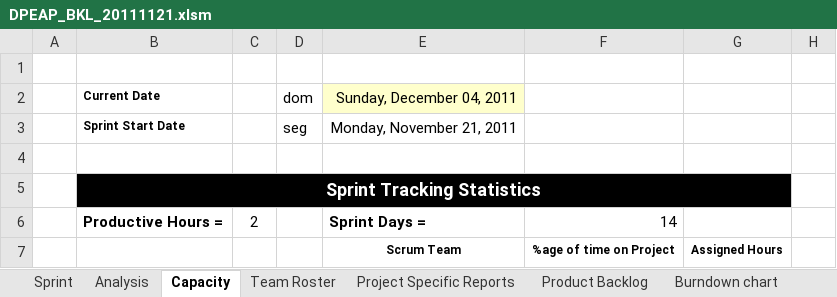
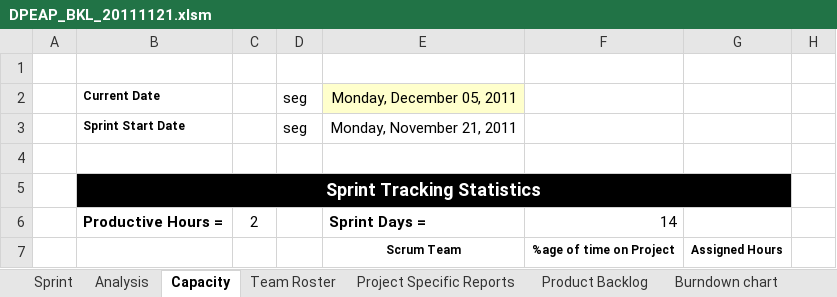
Before and after one commit to hoodoogurus/dotprojecteap, an Excel workbook: Dot Project EAP/4. System Management/Backlog/DPEAP_BKL_20111121.xlsm, sheet Capacity, drawn as a sheet; only a part is shown; values as stored, in another font and other column widths than the file's, no borders; conditional formats not drawn; the diff names each change by its address in the sheet, - before the commit and + after, or states it on an @@ line.

```diff
--- a/Dot Project EAP/4. System Management/Backlog/DPEAP_BKL_20111121.xlsm (sheet Capacity)
+++ b/Dot Project EAP/4. System Management/Backlog/DPEAP_BKL_20111121.xlsm (sheet Capacity)
-D2: dom
+D2: seg
-E2: Sunday, December 04, 2011
+E2: Monday, December 05, 2011
```
Also changed, not shown: sheet Sprint, sheet Analysis, sheet Project Specific Reports, charts or pictures.
